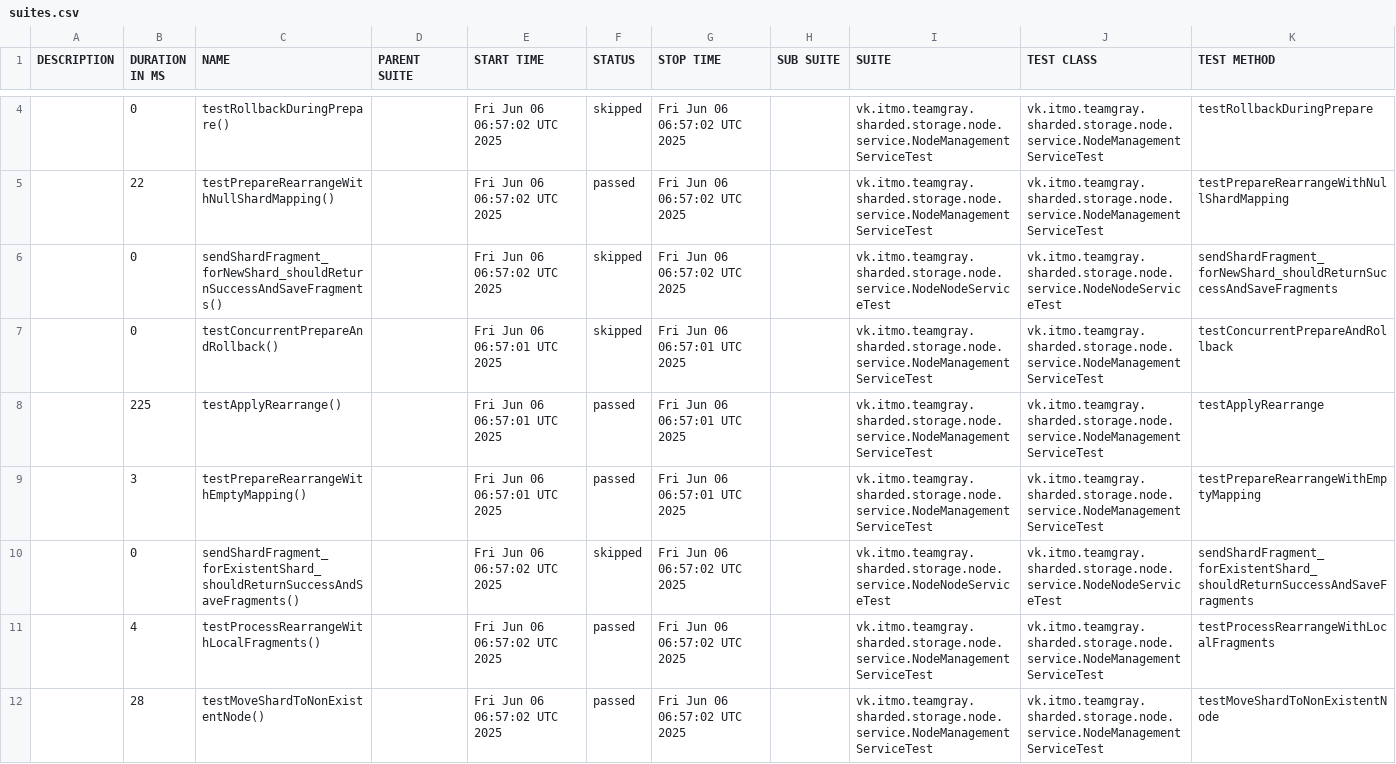
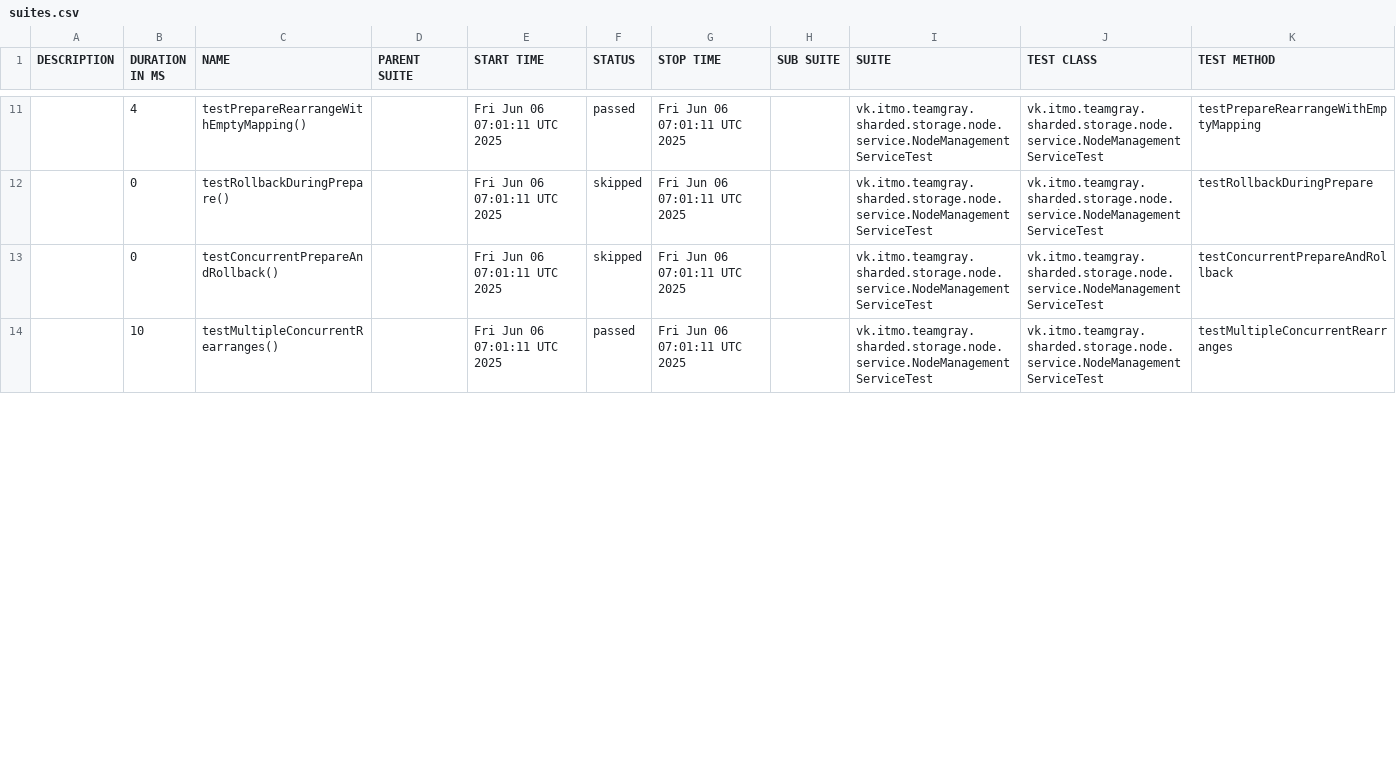
Before and after one commit to Team-Gray-ITMO/sharded-storage, a CSV file: data/suites.csv, drawn as a sheet; only a part is shown, gaps mark what is left out; the diff covers the shown part only.

```diff
--- a/data/suites.csv
+++ b/data/suites.csv
@@ -4,9 +11,4 @@
-"","0","testRollbackDuringPrepare()","","Fri Jun 06 06:57:02 UTC 2025","skipped","Fri Jun 06 06:57:02 UTC 2025","","vk.itmo.teamgray.sharded.storage.node.service.NodeManagementServiceTest","vk.itmo.teamgray.sharded.storage.node.service.NodeManagementServiceTest","testRollbackDuringPrepare"
-"","22","testPrepareRearrangeWithNullShardMapping()","","Fri Jun 06 06:57:02 UTC 2025","passed","Fri Jun 06 06:57:02 UTC 2025","","vk.itmo.teamgray.sharded.storage.node.service.NodeManagementServiceTest","vk.itmo.teamgray.sharded.storage.node.service.NodeManagementServiceTest","testPrepareRearrangeWithNullShardMapping"
-"","0","sendShardFragment_forNewShard_shouldReturnSuccessAndSaveFragments()","","Fri Jun 06 06:57:02 UTC 2025","skipped","Fri Jun 06 06:57:02 UTC 2025","","vk.itmo.teamgray.sharded.storage.node.service.NodeNodeServiceTest","vk.itmo.teamgray.sharded.storage.node.service.NodeNodeServiceTest","sendShardFragment_forNewShard_shouldReturnSuccessAndSaveFragments"
-"","0","testConcurrentPrepareAndRollback()","","Fri Jun 06 06:57:01 UTC 2025","skipped","Fri Jun 06 06:57:01 UTC 2025","","vk.itmo.teamgray.sharded.storage.node.service.NodeManagementServiceTest","vk.itmo.teamgray.sharded.storage.node.service.NodeManagementServiceTest","testConcurrentPrepareAndRollback"
-"","225","testApplyRearrange()","","Fri Jun 06 06:57:01 UTC 2025","passed","Fri Jun 06 06:57:01 UTC 2025","","vk.itmo.teamgray.sharded.storage.node.service.NodeManagementServiceTest","vk.itmo.teamgray.sharded.storage.node.service.NodeManagementServiceTest","testApplyRearrange"
-"","3","testPrepareRearrangeWithEmptyMapping()","","Fri Jun 06 06:57:01 UTC 2025","passed","Fri Jun 06 06:57:01 UTC 2025","","vk.itmo.teamgray.sharded.storage.node.service.NodeManagementServiceTest","vk.itmo.teamgray.sharded.storage.node.service.NodeManagementServiceTest","testPrepareRearrangeWithEmptyMapping"
-"","0","sendShardFragment_forExistentShard_shouldReturnSuccessAndSaveFragments()","","Fri Jun 06 06:57:02 UTC 2025","skipped","Fri Jun 06 06:57:02 UTC 2025","","vk.itmo.teamgray.sharded.storage.node.service.NodeNodeServiceTest","vk.itmo.teamgray.sharded.storage.node.service.NodeNodeServiceTest","sendShardFragment_forExistentShard_shouldReturnSuccessAndSaveFragments"
-"","4","testProcessRearrangeWithLocalFragments()","","Fri Jun 06 06:57:02 UTC 2025","passed","Fri Jun 06 06:57:02 UTC 2025","","vk.itmo.teamgray.sharded.storage.node.service.NodeManagementServiceTest","vk.itmo.teamgray.sharded.storage.node.service.NodeManagementServiceTest","testProcessRearrangeWithLocalFragments"
-"","28","testMoveShardToNonExistentNode()","","Fri Jun 06 06:57:02 UTC 2025","passed","Fri Jun 06 06:57:02 UTC 2025","","vk.itmo.teamgray.sharded.storage.node.service.NodeManagementServiceTest","vk.itmo.teamgray.sharded.storage.node.service.NodeManagementServiceTest","testMoveShardToNonExistentNode"
+"","4","testPrepareRearrangeWithEmptyMapping()","","Fri Jun 06 07:01:11 UTC 2025","passed","Fri Jun 06 07:01:11 UTC 2025","","vk.itmo.teamgray.sharded.storage.node.service.NodeManagementServiceTest","vk.itmo.teamgray.sharded.storage.node.service.NodeManagementServiceTest","testPrepareRearrangeWithEmptyMapping"
+"","0","testRollbackDuringPrepare()","","Fri Jun 06 07:01:11 UTC 2025","skipped","Fri Jun 06 07:01:11 UTC 2025","","vk.itmo.teamgray.sharded.storage.node.service.NodeManagementServiceTest","vk.itmo.teamgray.sharded.storage.node.service.NodeManagementServiceTest","testRollbackDuringPrepare"
+"","0","testConcurrentPrepareAndRollback()","","Fri Jun 06 07:01:11 UTC 2025","skipped","Fri Jun 06 07:01:11 UTC 2025","","vk.itmo.teamgray.sharded.storage.node.service.NodeManagementServiceTest","vk.itmo.teamgray.sharded.storage.node.service.NodeManagementServiceTest","testConcurrentPrepareAndRollback"
+"","10","testMultipleConcurrentRearranges()","","Fri Jun 06 07:01:11 UTC 2025","passed","Fri Jun 06 07:01:11 UTC 2025","","vk.itmo.teamgray.sharded.storage.node.service.NodeManagementServiceTest","vk.itmo.teamgray.sharded.storage.node.service.NodeManagementServiceTest","testMultipleConcurrentRearranges"
```
Also changed, not shown: 7 added rows, 2 removed rows and 10 edited cells elsewhere in this file, 43 other files.
